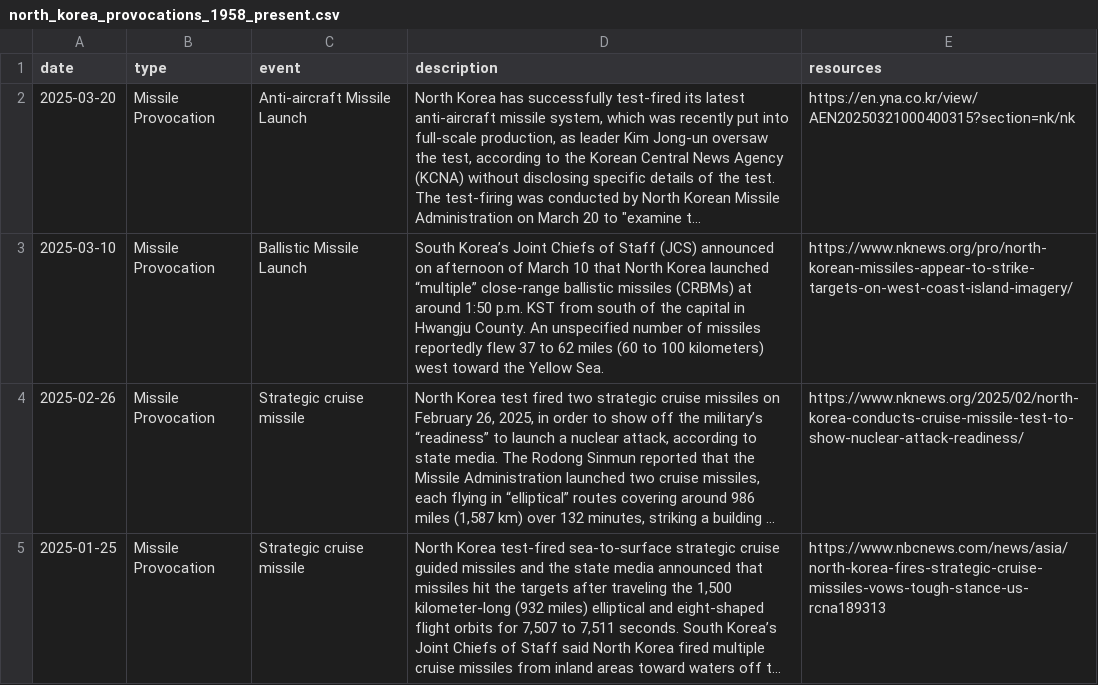
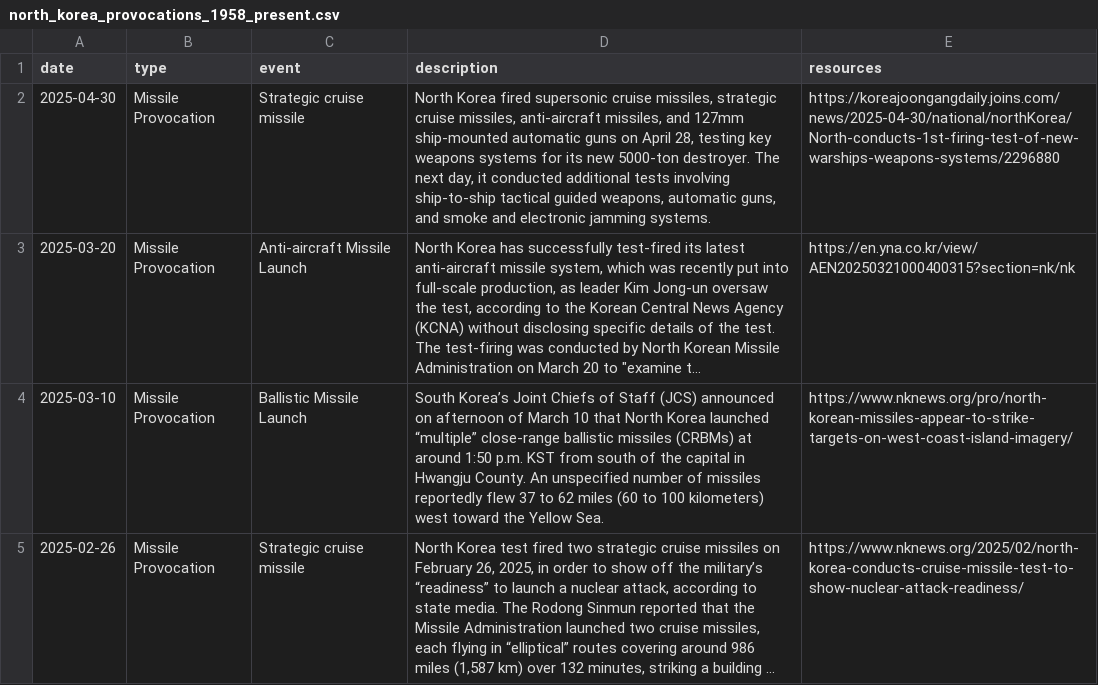
Before and after one commit to stiles/north-korea-provocations, a CSV file: data/raw/north_korea_provocations_1958_present.csv, drawn as a sheet; only a part is shown; the shorter side is filled out with more unchanged rows; long unchanged cells end in …; the diff names each change by its address in the sheet, - before the commit and + after, or states it on an @@ line.

```diff
--- a/data/raw/north_korea_provocations_1958_present.csv
+++ b/data/raw/north_korea_provocations_1958_present.csv
+row 2: 2025-04-30 | Missile Provocation | Strategic cruise missile | North Korea fired supersonic cruise missiles, strategic cruise missiles, anti-aircraft missiles, and 127mm ship-mounted automatic guns on April 28, testing key weapons systems for its new 5000-ton destroyer. The next day, it conducted additional tests involving ship-to-ship tactical guided weapons, automatic guns, and smoke and electronic jamming systems. | https://koreajoongangdaily.joins.com/news/2025-04-30/national/northKorea/North-conducts-1st-firing-test-of-new-warships-weapons-systems/2296880
```
Also changed, not shown: data/processed/north_korea_provocations_1958_present.csv, 2 other files.
